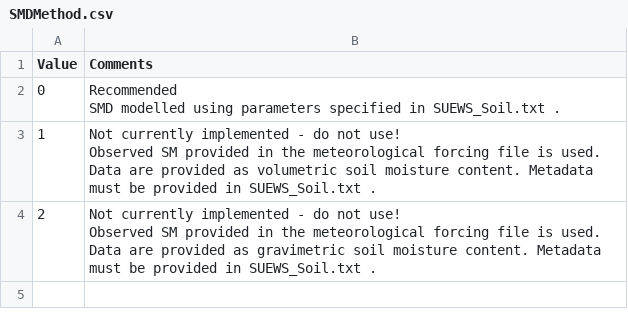
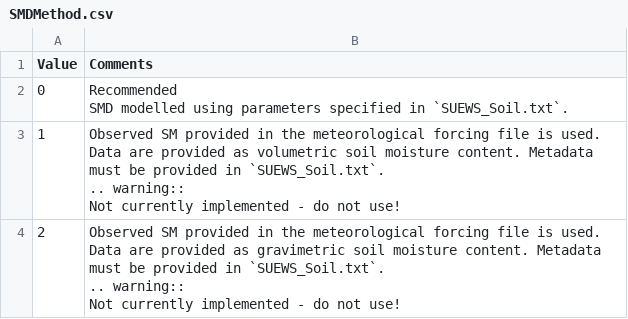
Before and after one commit to Urban-Meteorology-Reading/SUEWS-Docs, a CSV file: docs/source/input_files/RunControl/csv-table/SMDMethod.csv, drawn as a sheet.

```diff
--- a/docs/source/input_files/RunControl/csv-table/SMDMethod.csv
+++ b/docs/source/input_files/RunControl/csv-table/SMDMethod.csv
@@ -1,9 +1,18 @@
 "Value","Comments"
-0,"Recommended
-SMD modelled using parameters specified in SUEWS_Soil.txt ."
-1,"Not currently implemented - do not use!
-Observed SM provided in the meteorological forcing file is used.
-Data are provided as volumetric soil moisture content. Metadata must be provided in SUEWS_Soil.txt ."
-2,"Not currently implemented - do not use!
-Observed SM provided in the meteorological forcing file is used.
-Data are provided as gravimetric soil moisture content. Metadata must be provided in SUEWS_Soil.txt ."
+0,"Recommended
+
+SMD modelled using parameters specified in `SUEWS_Soil.txt`."
+1,"
+Observed SM provided in the meteorological forcing file is used.
+Data are provided as volumetric soil moisture content. Metadata must be provided in `SUEWS_Soil.txt`.
+
+.. warning::
+  Not currently implemented - do not use!
+"
+2,"
+Observed SM provided in the meteorological forcing file is used.
+Data are provided as gravimetric soil moisture content. Metadata must be provided in `SUEWS_Soil.txt`.
+
+.. warning::
+  Not currently implemented - do not use!
+"
```
Also changed, not shown: docs/source/input_files/RunControl/csv-table/NetRadiationMethod.csv, docs/source/input_files/RunControl/csv-table/RoughLenMomMethod.csv, 10 other files.
